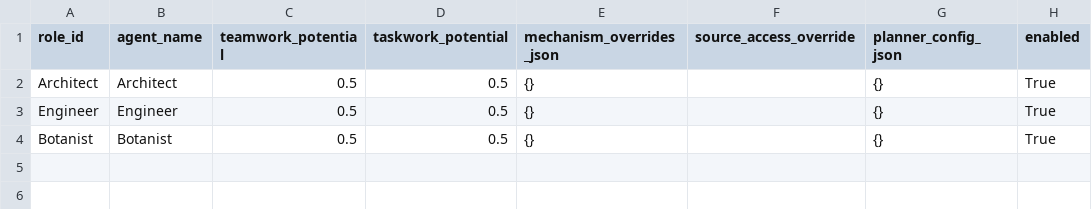
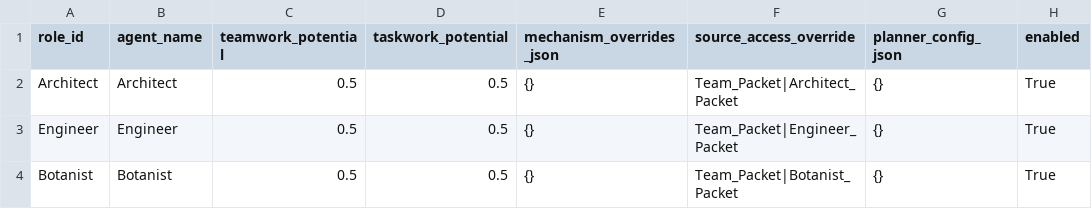
Before and after one commit to rhyse-bendell/mitm_abs_marsColony, a CSV file: config/tasks/mars_colony/agent_defaults.csv, drawn as a sheet; only a part is shown; the diff names each change by its address in the sheet, - before the commit and + after, or states it on an @@ line.

Commit message:
Add GUI batch run mode and role-specific packet defaults

```diff
--- a/config/tasks/mars_colony/agent_defaults.csv
+++ b/config/tasks/mars_colony/agent_defaults.csv
-F2 (source_access_override): (empty)
+F2 (source_access_override): Team_Packet|Architect_Packet
-F3 (source_access_override): (empty)
+F3 (source_access_override): Team_Packet|Engineer_Packet
-F4 (source_access_override): (empty)
+F4 (source_access_override): Team_Packet|Botanist_Packet
```
Also changed, not shown: 5 other files.
